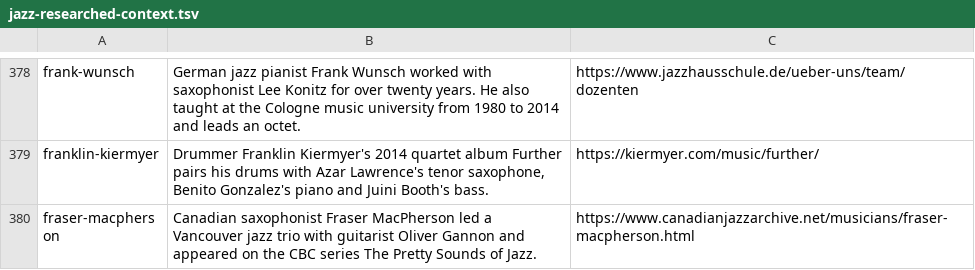
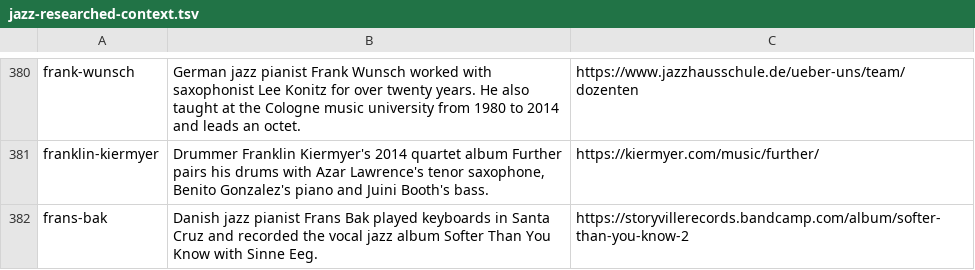
Before and after one commit to lavalava45/cardputer-pocket-jazz-radio, a TSV file: editorial/jazz-notes/source/jazz-researched-context.tsv, drawn as a sheet; only a part is shown, gaps mark what is left out; the shorter side is filled out with more unchanged rows; the diff covers the shown part only; the diff names each change by its address in the sheet, - before the commit and + after, or states it on an @@ line.

Commit message:
Publish source-attributed wave32 Jazz Notes editorial dataset

```diff
--- a/editorial/jazz-notes/source/jazz-researched-context.tsv
+++ b/editorial/jazz-notes/source/jazz-researched-context.tsv
+row 382: frans-bak | Danish jazz pianist Frans Bak played keyboards in Santa Cruz and recorded the vocal jazz album Softer Than You Know with Sinne Eeg. | https://storyvillerecords.bandcamp.com/album/softer-than-you-know-2
```
Also changed, not shown: 15 added rows elsewhere in this file, editorial/jazz-notes/sd/jazz-encyclopedia.tsv, 8 other files.
